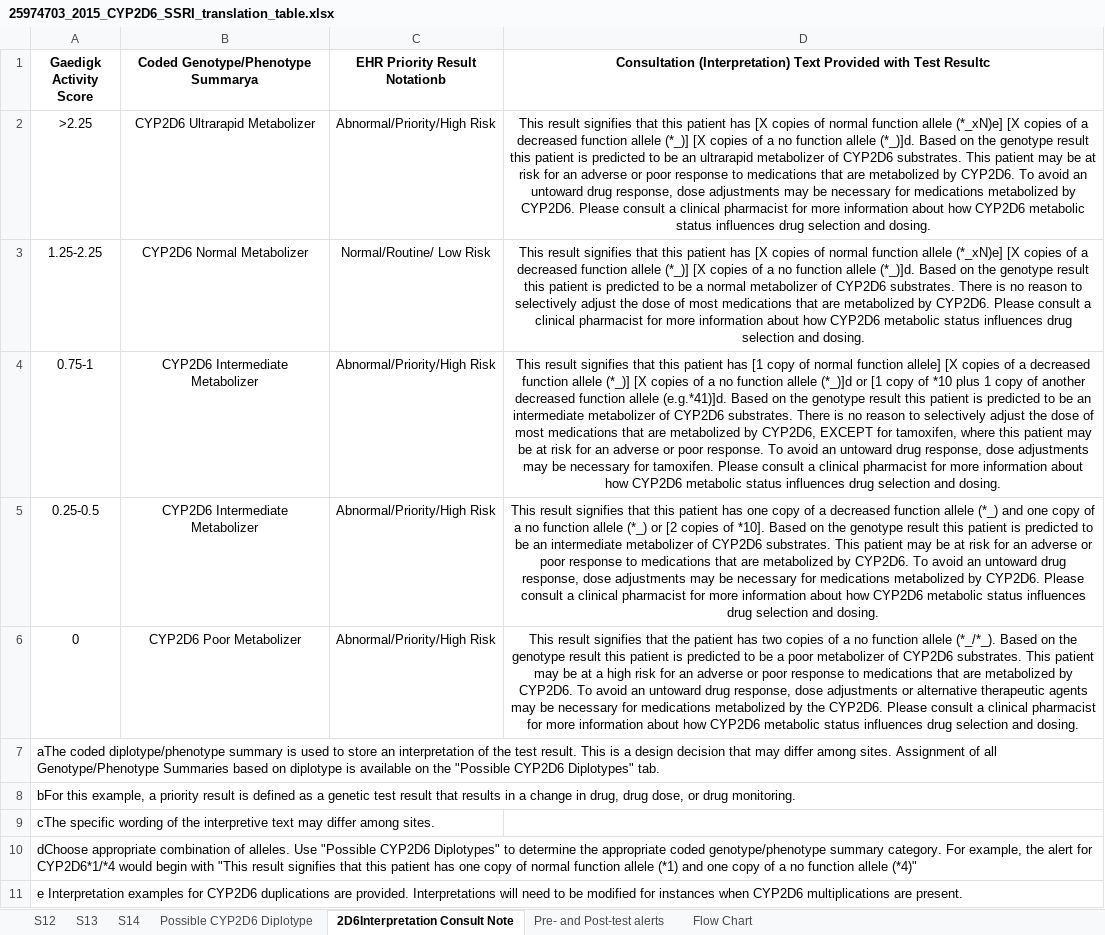
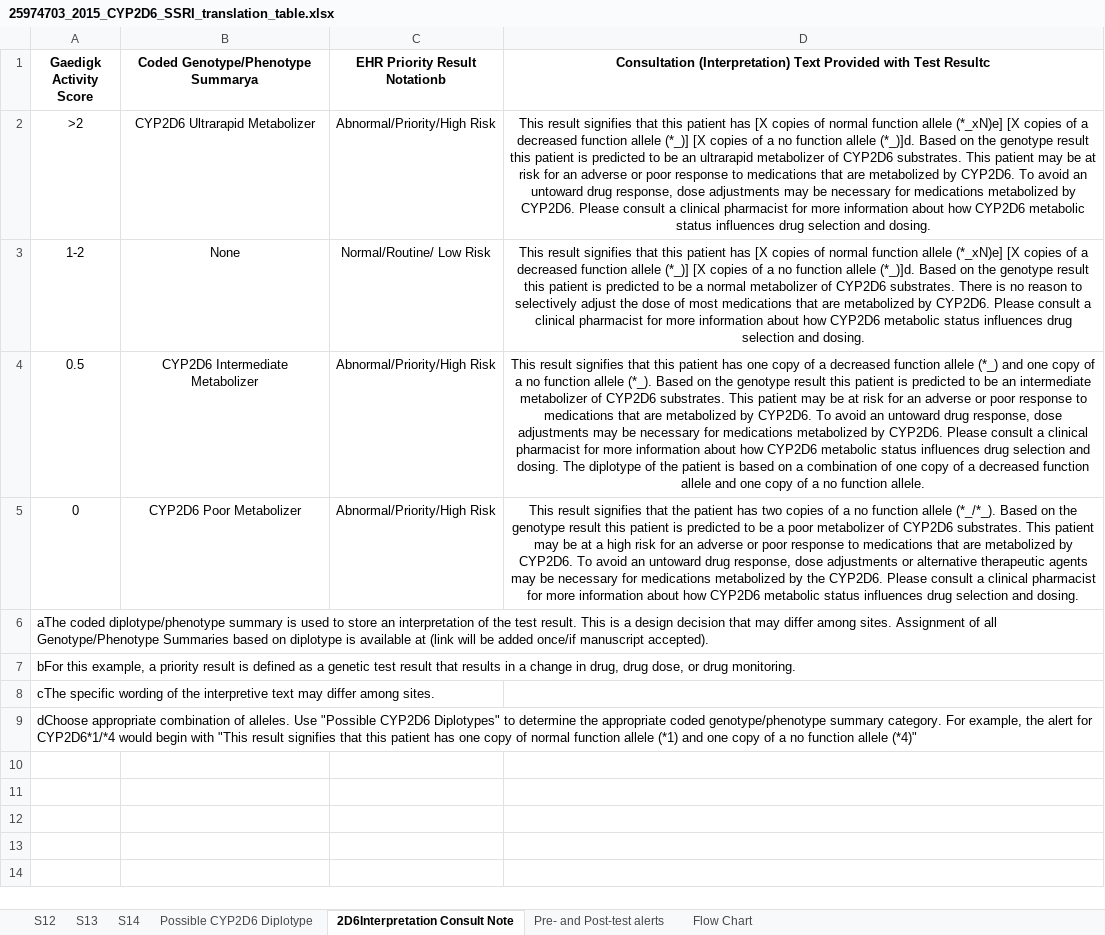
Before and after one commit to cpicpgx/cpic-guidelines, an Excel workbook: SSRI/2015/25974703_2015_CYP2D6_SSRI_translation_table.xlsx, sheet 2D6Interpretation Consult Note, drawn as a sheet; values as stored, in another font and other column widths than the file's, no borders; removed rows and columns are numbered as before the commit, all else as after; the diff names each change by its address in the sheet, - before the commit and + after, or states it on an @@ line.

```diff
--- a/SSRI/2015/25974703_2015_CYP2D6_SSRI_translation_table.xlsx (sheet 2D6Interpretation Consult Note)
+++ b/SSRI/2015/25974703_2015_CYP2D6_SSRI_translation_table.xlsx (sheet 2D6Interpretation Consult Note)
-A2 (Gaedigk Activity Score): >2.25
+A2 (Gaedigk Activity Score): >2
-A3 (Gaedigk Activity Score): 1.25-2.25
+A3 (Gaedigk Activity Score): 1-2
-B3: CYP2D6 Normal Metabolizer
+B3: None
-row 4: 0.75-1 | CYP2D6 Intermediate Metabolizer | Abnormal/Priority/High Risk | This result signifies that this patient has [1 copy of normal function allele] [X copies of a decreased function allele (*_)] [X copies of a no function allele (*_)]d or [1 copy of *10 plus 1 copy of another decreased function allele (e.g.*41)]d. Based on the genotype result this patient is predicted to be an intermediate metabolizer of CYP2D6 substrates. There is no reason to selectively adjust the dose of most medications that are metabolized by CYP2D6, EXCEPT for tamoxifen, where this patient may be at risk for an adverse or poor response. To avoid an untoward drug response, dose adjustments may be necessary for tamoxifen. Please consult a clinical pharmacist for more information about how CYP2D6 metabolic status influences drug selection and dosing.
-A4 (Gaedigk Activity Score): 0.25-0.5
+A4 (Gaedigk Activity Score): 0.5
-D4: …function allele (*_) or [2 copies of *10]. Based on the genotype result this patient is predicted to be an intermediate metabolizer of CYP2D6 substrates. This patient may be at risk for an adverse or poor response to medications that are metabolized by CYP2D6. To avoid an untoward drug response, dose adjustments may be necessary for medications metabolized by CYP2D6. Please consult a clinical pharmacist for more information about how CYP2D6 metabolic status influences drug selection and dosing.
+D4: …function allele (*_). Based on the genotype result this patient is predicted to be an intermediate metabolizer of CYP2D6 substrates. This patient may be at risk for an adverse or poor response to medications that are metabolized by CYP2D6. To avoid an untoward drug response, dose adjustments may be necessary for medications metabolized by CYP2D6. Please consult a clinical pharmacist for more information about how CYP2D6 metabolic status influences drug selection and dosing. The diplotype of the patient is based on a combination of one copy of a decreased function allele and one copy of a no function allele.
-A6 (Gaedigk Activity Score): …is available on the "Possible CYP2D6 Diplotypes" tab.
+A6 (Gaedigk Activity Score): …is available at (link will be added once/if manuscript accepted).
-row 11: e Interpretation examples for CYP2D6 duplications are provided. Interpretations will need to be modified for instances when CYP2D6 multiplications are present.
```
Also changed, not shown: sheet Possible CYP2D6 Diplotype, charts or pictures, SSRI/2015/25974703_2015_CYP2C19_SSRI_translation_table.xlsx.
